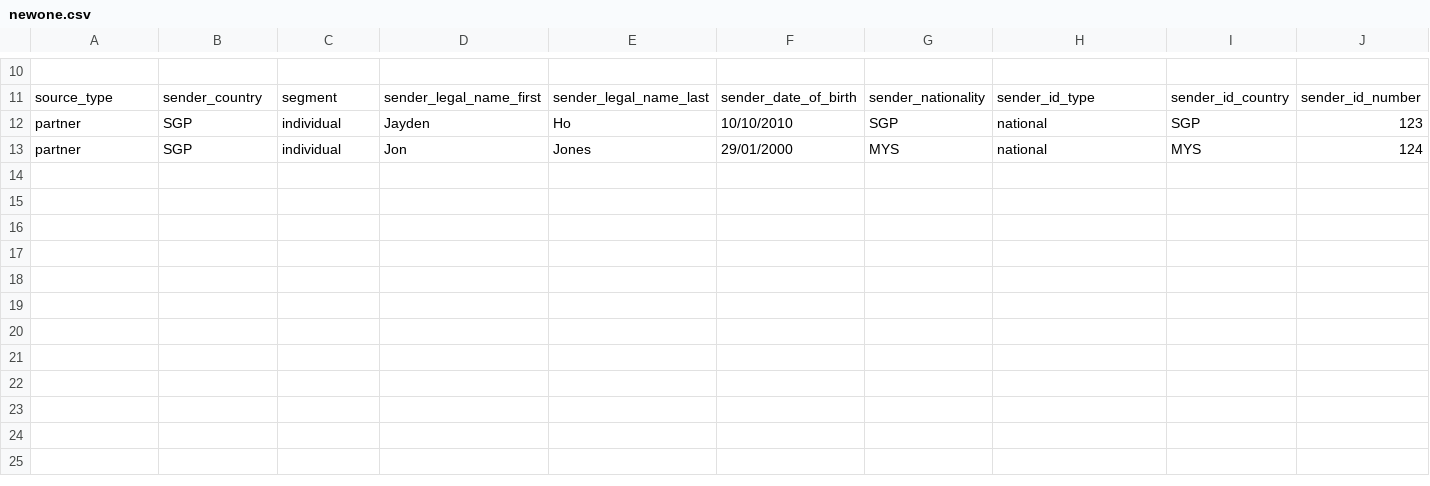
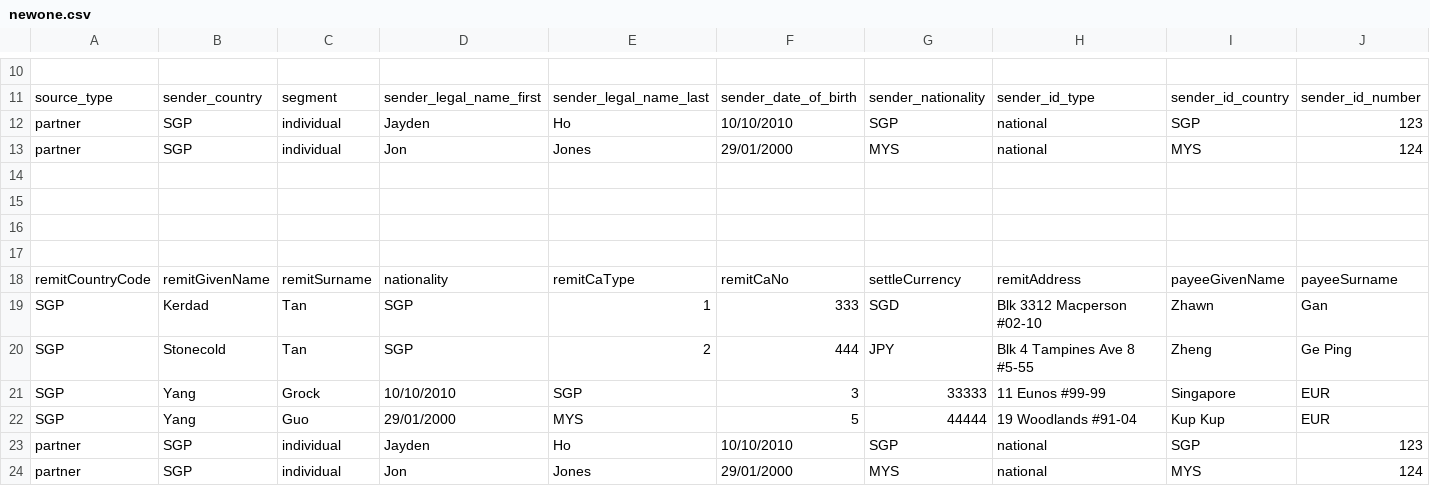
Before and after one commit to jaydenhojingrong/Remittance-Web-Portal, a CSV file: db_script/newone.csv, drawn as a sheet; only a part is shown, gaps mark what is left out; rows hold the shown columns only; the diff names each change by its address in the sheet, - before the commit and + after, or states it on an @@ line.

```diff
--- a/db_script/newone.csv
+++ b/db_script/newone.csv
+row 14: (empty)
+row 15: (empty)
+row 16: (empty)
+row 17: (empty)
+row 18: remitCountryCode | remitGivenName | remitSurname | nationality | remitCaType | remitCaNo | settleCurrency | remitAddress | payeeGivenName | payeeSurname
+row 19: SGP | Kerdad | Tan | SGP | 1 | 333 | SGD | Blk 3312 Macperson #02-10 | Zhawn | Gan
+row 20: SGP | Stonecold | Tan | SGP | 2 | 444 | JPY | Blk 4 Tampines Ave 8 #5-55 | Zheng | Ge Ping
+row 21: SGP | Yang | Grock | 10/10/2010 | SGP | 3 | 33333 | 11 Eunos #99-99 | Singapore | EUR
+row 22: SGP | Yang | Guo | 29/01/2000 | MYS | 5 | 44444 | 19 Woodlands #91-04 | Kup Kup | EUR
+row 23: partner | SGP | individual | Jayden | Ho | 10/10/2010 | SGP | national | SGP | 123
+row 24: partner | SGP | individual | Jon | Jones | 29/01/2000 | MYS | national | MYS | 124
```
Also changed, not shown: 25 other files.
